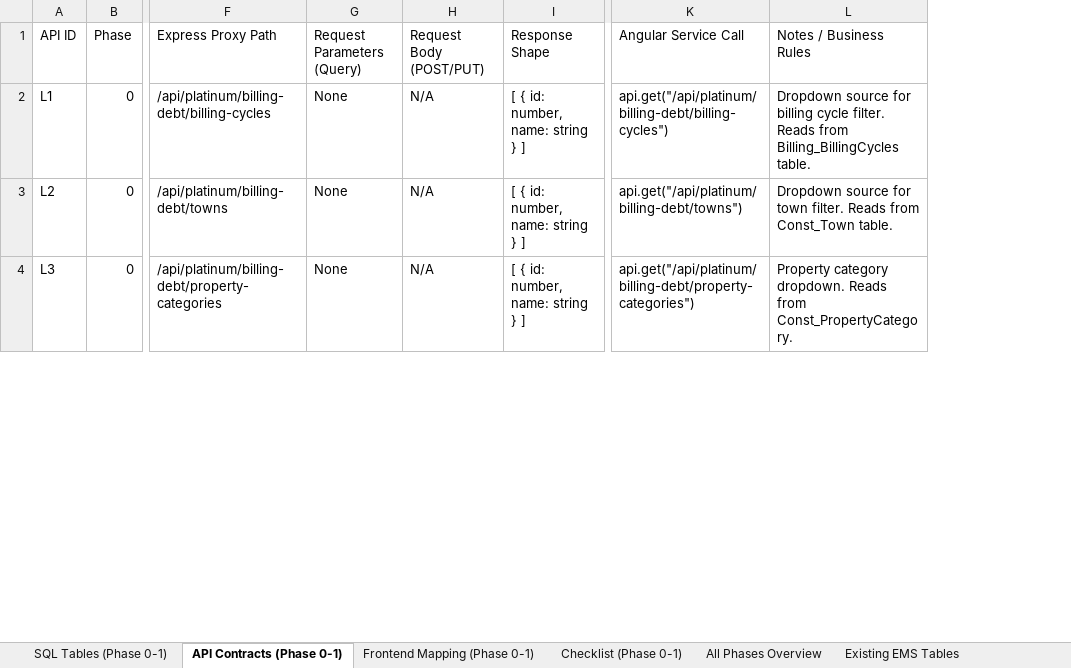
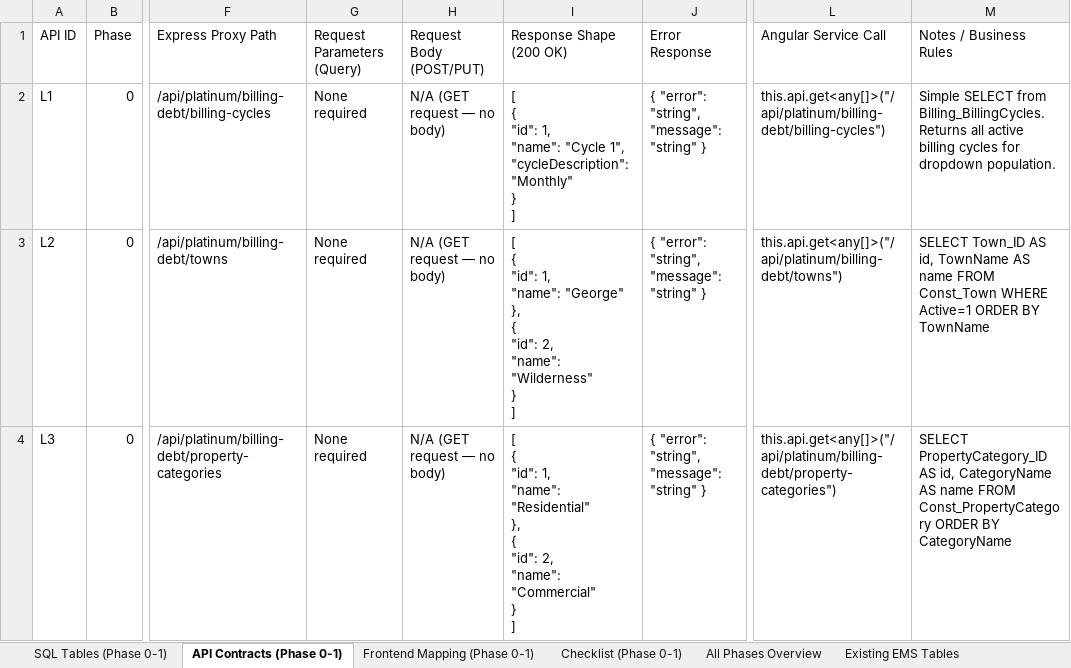
Before and after one commit to Ruaninzaloems/POS, an Excel workbook: debt-legal-phases/PHASE_0_1_DEBT_LEGAL_MASTER.xlsx, sheet API Contracts (Phase 0-1), drawn as a sheet; only a part is shown, gaps mark what is left out; values as stored, in another font and other column widths than the file's, no cell formats; removed rows and columns are numbered as before the commit, all else as after; ↵ is a line break in a cell; the diff covers the shown part only; the diff names each change by its address in the sheet, - before the commit and + after, or states it on an @@ line.

```diff
--- a/debt-legal-phases/PHASE_0_1_DEBT_LEGAL_MASTER.xlsx (sheet API Contracts (Phase 0-1))
+++ b/debt-legal-phases/PHASE_0_1_DEBT_LEGAL_MASTER.xlsx (sheet API Contracts (Phase 0-1))
-column I (Response Shape), rows 2-4: all [ { id: number, name: string } ]
+column I (Response Shape (200 OK)), rows 2-4: [ ↵ { ↵ "id": 1, ↵ "name": "Cycle 1", ↵ "cycleDescription": "Monthly" ↵ } ↵ ] | [ ↵ { ↵ "id": 1, ↵ "name": "George" ↵ }, ↵ { ↵ "id": 2, ↵ "name": "Wilderness" ↵ } ↵ ] | [ ↵ { ↵ "id": 1, ↵ "name": "Residential" ↵ }, ↵ { ↵ "id": 2, ↵ "name": "Commercial" ↵ } ↵ ]
+column J (Error Response), rows 2-4: all { "error": "string", "message": "string" }
-G2:G4 (Request Parameters (Query)): None
+G2:G4 (Request Parameters (Query)): None required
-H2:H4 (Request Body (POST/PUT)): N/A
+H2:H4 (Request Body (POST/PUT)): N/A (GET request — no body)
-L2 (Angular Service Call): api.get("/api/platinum/billing-debt/billing-cycles")
+L2 (Angular Service Call): this.api.get<any[]>("/api/platinum/billing-debt/billing-cycles")
-M2 (Notes / Business Rules): Dropdown source for billing cycle filter. Reads from Billing_BillingCycles table.
+M2 (Notes / Business Rules): Simple SELECT from Billing_BillingCycles. Returns all active billing cycles for dropdown population.
-L3 (Angular Service Call): api.get("/api/platinum/billing-debt/towns")
+L3 (Angular Service Call): this.api.get<any[]>("/api/platinum/billing-debt/towns")
-M3 (Notes / Business Rules): Dropdown source for town filter. Reads from Const_Town table.
+M3 (Notes / Business Rules): SELECT Town_ID AS id, TownName AS name FROM Const_Town WHERE Active=1 ORDER BY TownName
-L4 (Angular Service Call): api.get("/api/platinum/billing-debt/property-categories")
+L4 (Angular Service Call): this.api.get<any[]>("/api/platinum/billing-debt/property-categories")
-M4 (Notes / Business Rules): Property category dropdown. Reads from Const_PropertyCategory.
+M4 (Notes / Business Rules): SELECT PropertyCategory_ID AS id, CategoryName AS name FROM Const_PropertyCategory ORDER BY CategoryName
```
Also changed, not shown: 90 edited cells elsewhere in this sheet, sheet SQL Tables (Phase 0-1), sheet Checklist (Phase 0-1), sheet Existing EMS Tables, sheet All Phases Overview, sheet Frontend Mapping (Phase 0-1), other sheet tabs, cell formats, 3 other files.
